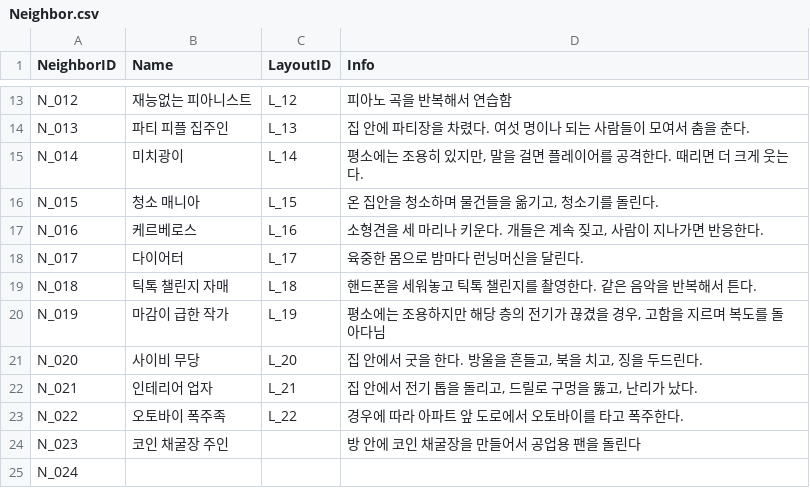
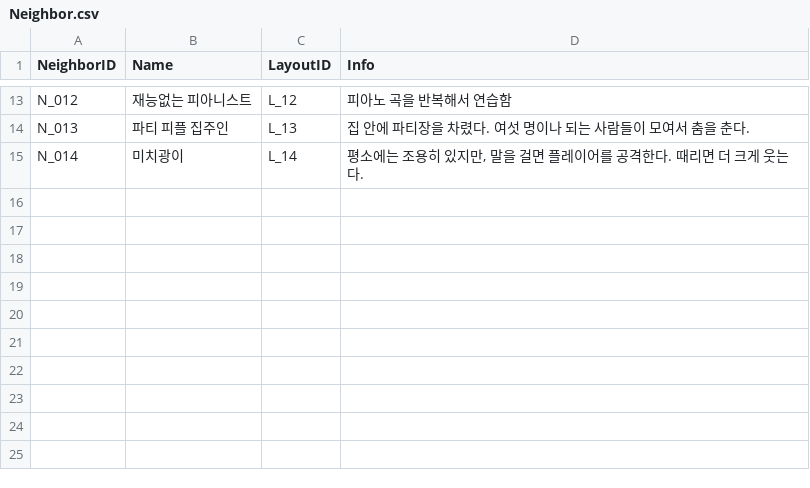
Before and after one commit to whoman4233/CanISleepTonight, a CSV file: Assets/08_Data/CSV/Neighbor.csv, drawn as a sheet; only a part is shown, gaps mark what is left out; the diff names each change by its address in the sheet, - before the commit and + after, or states it on an @@ line.

Commit message:
feat: NeighborHit

```diff
--- a/Assets/08_Data/CSV/Neighbor.csv
+++ b/Assets/08_Data/CSV/Neighbor.csv
-row 16: N_015 | 청소 매니아 | L_15 | 온 집안을 청소하며 물건들을 옮기고, 청소기를 돌린다.
-row 17: N_016 | 케르베로스 | L_16 | 소형견을 세 마리나 키운다. 개들은 계속 짖고, 사람이 지나가면 반응한다.
-row 18: N_017 | 다이어터 | L_17 | 육중한 몸으로 밤마다 런닝머신을 달린다.
-row 19: N_018 | 틱톡 챌린지 자매 | L_18 | 핸드폰을 세워놓고 틱톡 챌린지를 촬영한다. 같은 음악을 반복해서 튼다.
-row 20: N_019 | 마감이 급한 작가 | L_19 | 평소에는 조용하지만 해당 층의 전기가 끊겼을 경우, 고함을 지르며 복도를 돌아다님
-row 21: N_020 | 사이비 무당 | L_20 | 집 안에서 굿을 한다. 방울을 흔들고, 북을 치고, 징을 두드린다.
-row 22: N_021 | 인테리어 업자 | L_21 | 집 안에서 전기 톱을 돌리고, 드릴로 구멍을 뚫고, 난리가 났다.
-row 23: N_022 | 오토바이 폭주족 | L_22 | 경우에 따라 아파트 앞 도로에서 오토바이를 타고 폭주한다.
-row 24: N_023 | 코인 채굴장 주인 |  | 방 안에 코인 채굴장을 만들어서 공업용 팬을 돌린다
-row 25: N_024
```
Also changed, not shown: Assets/08_Data/CSV/Distraction.csv, 22 other files.
